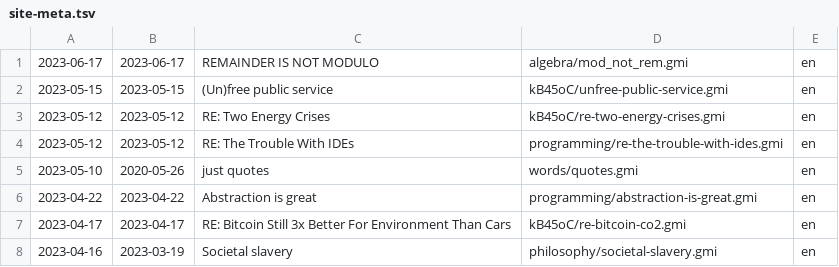
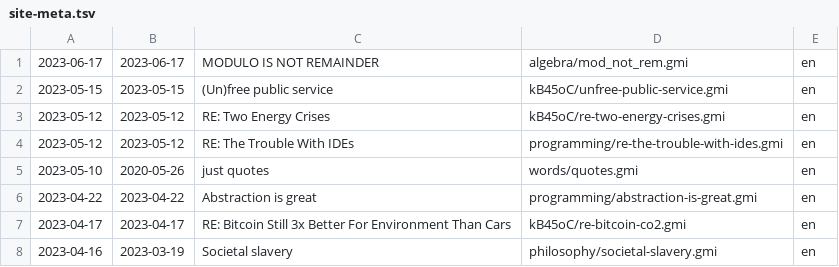
Before and after one commit to siiky/siiky.github.io, a TSV file: site-meta.tsv, drawn as a sheet; only a part is shown.

```diff
--- a/site-meta.tsv
+++ b/site-meta.tsv
@@ -1,2 +1,2 @@
-2023-06-17	2023-06-17	REMAINDER IS NOT MODULO	algebra/mod_not_rem.gmi	en
+2023-06-17	2023-06-17	MODULO IS NOT REMAINDER	algebra/mod_not_rem.gmi	en
 2023-05-15	2023-05-15	(Un)free public service	kB45oC/unfree-public-service.gmi	en
```
Also changed, not shown: wiki-meta.tsv, 22 other files.
